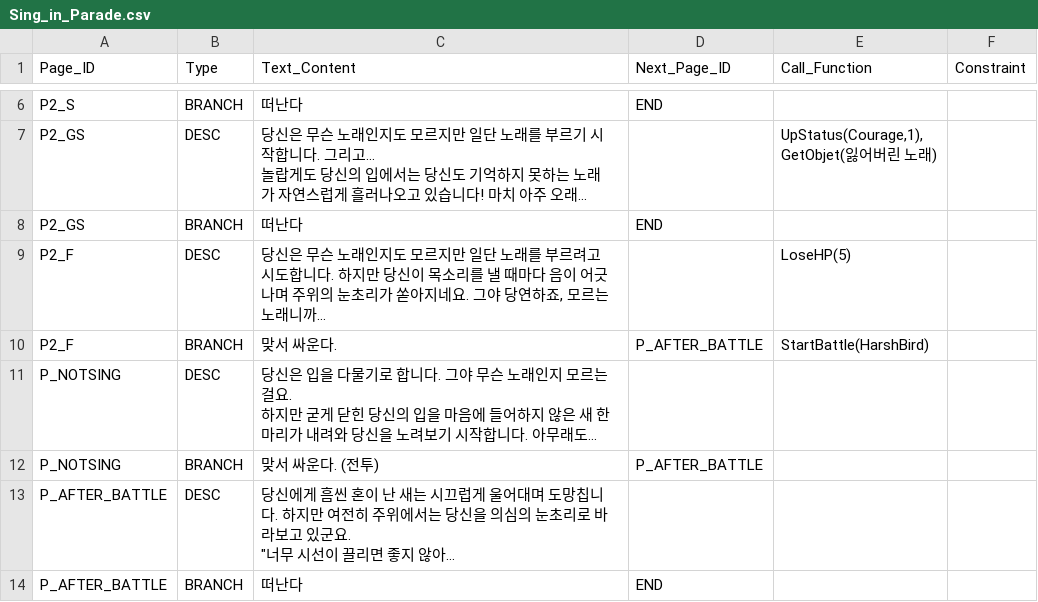
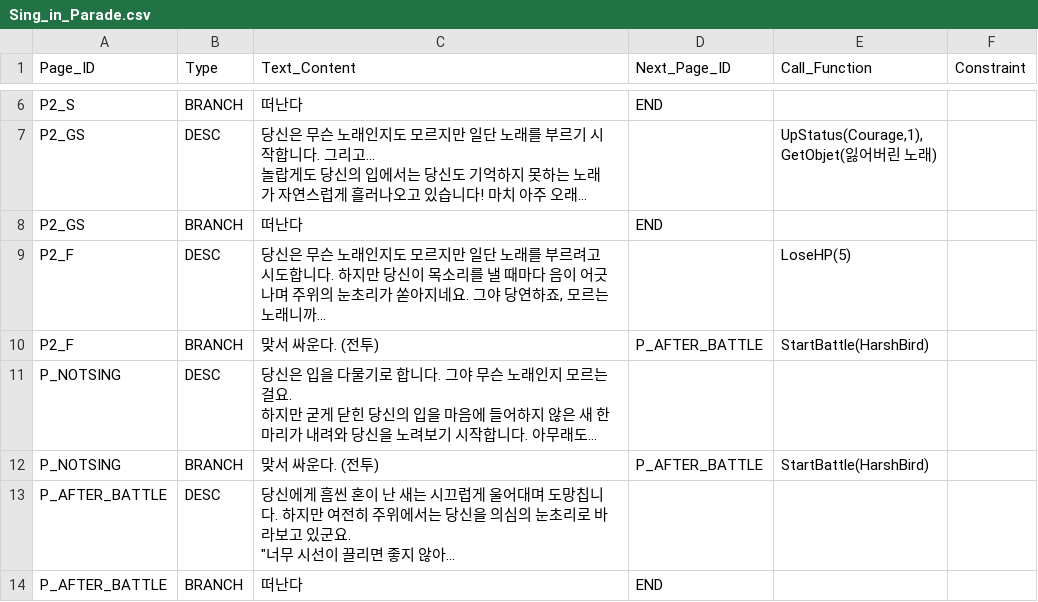
Before and after one commit to SYlareneg/DreamTrain, a CSV file: Assets/Resources/Encounters/Sing_in_Parade.csv, drawn as a sheet; only a part is shown, gaps mark what is left out; long unchanged cells end in …; the diff names each change by its address in the sheet, - before the commit and + after, or states it on an @@ line.

Commit message:
CSV 수정
-누락된 전투 함수 추가

```diff
--- a/Assets/Resources/Encounters/Sing_in_Parade.csv
+++ b/Assets/Resources/Encounters/Sing_in_Parade.csv
-C10 (Text_Content): 맞서 싸운다.
+C10 (Text_Content): 맞서 싸운다. (전투)
-E12 (Call_Function): (empty)
+E12 (Call_Function): StartBattle(HarshBird)
```
